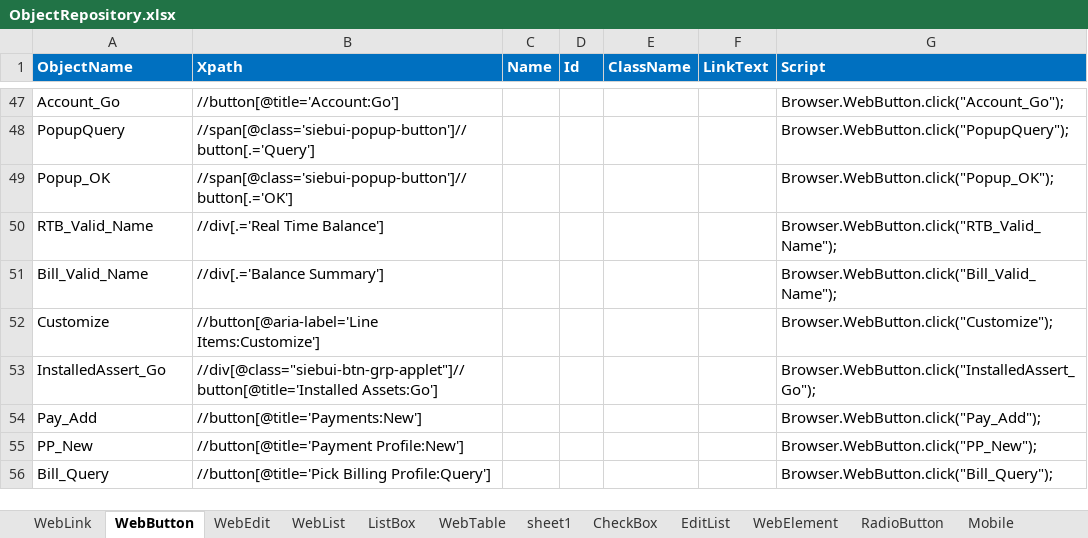
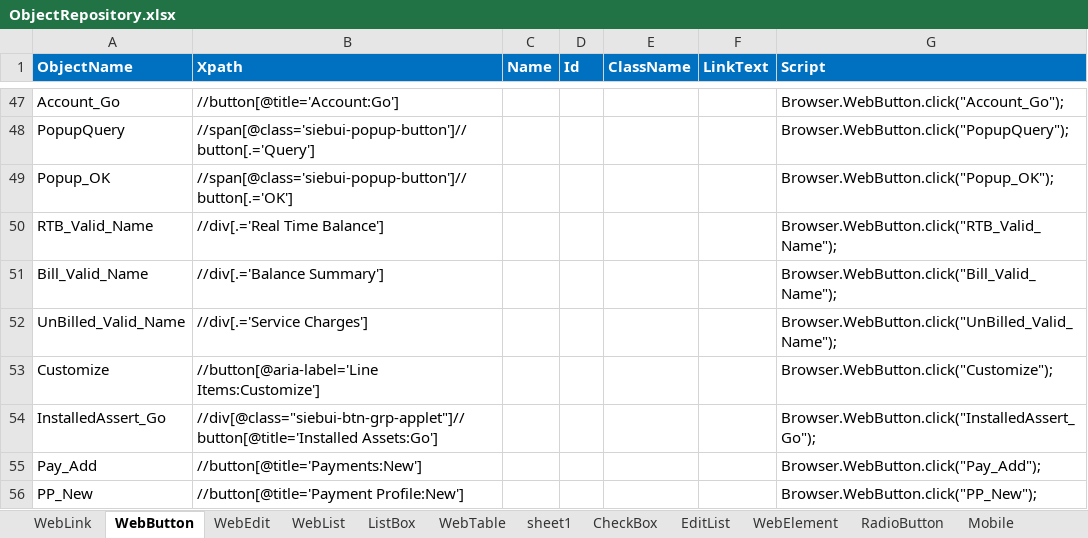
Before and after one commit to imran0404y/VFQA_Parallel, an Excel workbook: Framework/Storage/ObjectRepository.xlsx, sheet WebButton, drawn as a sheet; only a part is shown, gaps mark what is left out; the shorter side is filled out with more unchanged rows; values as stored, in another font and other column widths than the file's, no borders; conditional formats not drawn; the diff names each change by its address in the sheet, - before the commit and + after, or states it on an @@ line.

```diff
--- a/Framework/Storage/ObjectRepository.xlsx (sheet WebButton)
+++ b/Framework/Storage/ObjectRepository.xlsx (sheet WebButton)
+row 52: UnBilled_Valid_Name | //div[.='Service Charges'] |  |  |  |  | Browser.WebButton.click("UnBilled_Valid_Name");
```
Also changed, not shown: Directory/VFQA_TestDesign.xlsm, Framework/Database/TestDataDB.xlsx, 4 other files.
